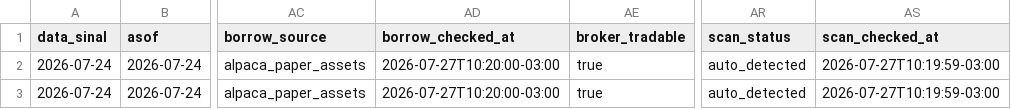
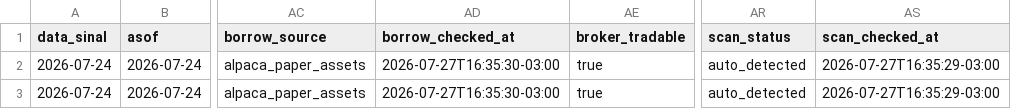
Before and after one commit to vmossini/radar-dashboard, a CSV file: latest_day2fade_scan.csv, drawn as a sheet; only a part is shown, gaps mark what is left out; the diff names each change by its address in the sheet, - before the commit and + after, or states it on an @@ line.

```diff
--- a/latest_day2fade_scan.csv
+++ b/latest_day2fade_scan.csv
-AD2:AD3 (borrow_checked_at): 2026-07-27T10:20:00-03:00
+AD2:AD3 (borrow_checked_at): 2026-07-27T16:35:30-03:00
-AS2:AS3 (scan_checked_at): 2026-07-27T10:19:59-03:00
+AS2:AS3 (scan_checked_at): 2026-07-27T16:35:29-03:00
```
Also changed, not shown: latest_glb_ath.csv, latest_short_agent.csv, 6 other files.
